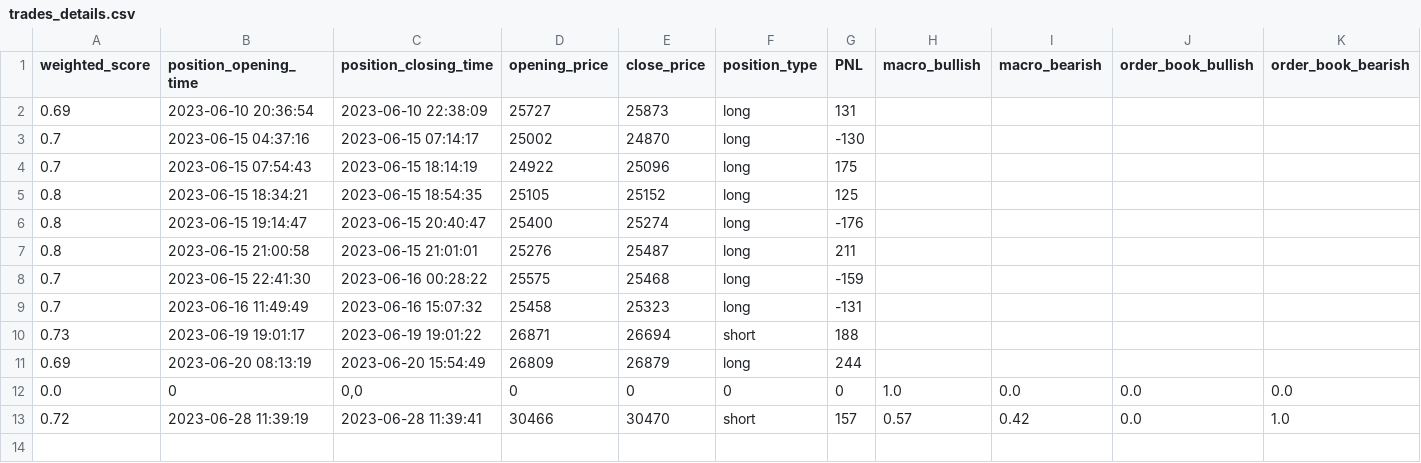
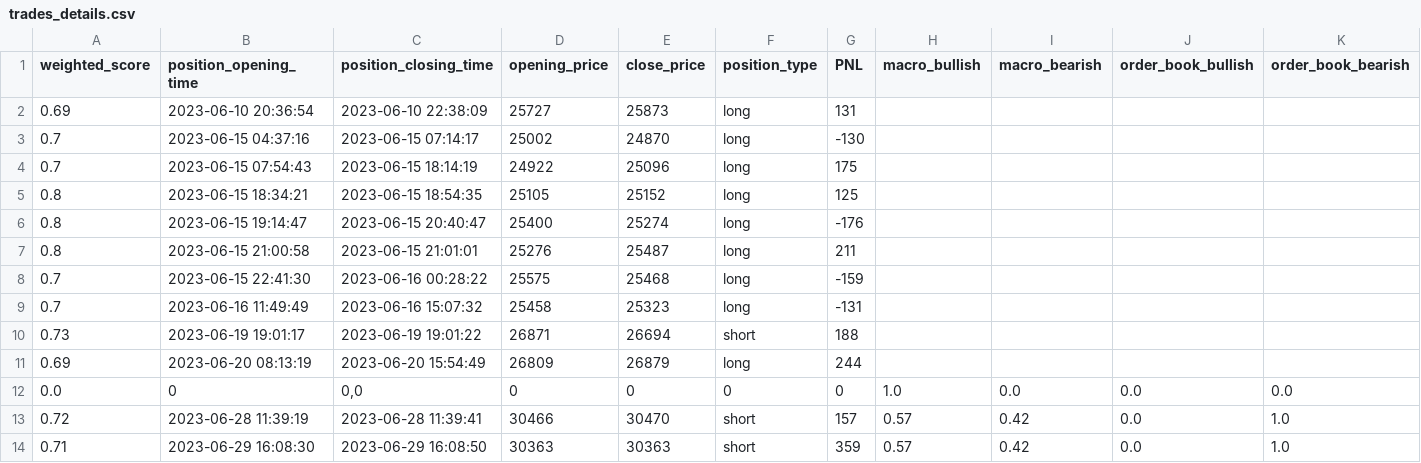
Before and after one commit to williamnordberg/adam_trader, a CSV file: data/trades_details.csv, drawn as a sheet; only a part is shown; rows hold the shown columns only; the diff names each change by its address in the sheet, - before the commit and + after, or states it on an @@ line.

```diff
--- a/data/trades_details.csv
+++ b/data/trades_details.csv
+row 14: 0.71 | 2023-06-29 16:08:30 | 2023-06-29 16:08:50 | 30363 | 30363 | short | 359 | 0.57 | 0.42 | 0.0 | 1.0
```
Also changed, not shown: data/database.csv, data/dataset.csv, 12 other files.
